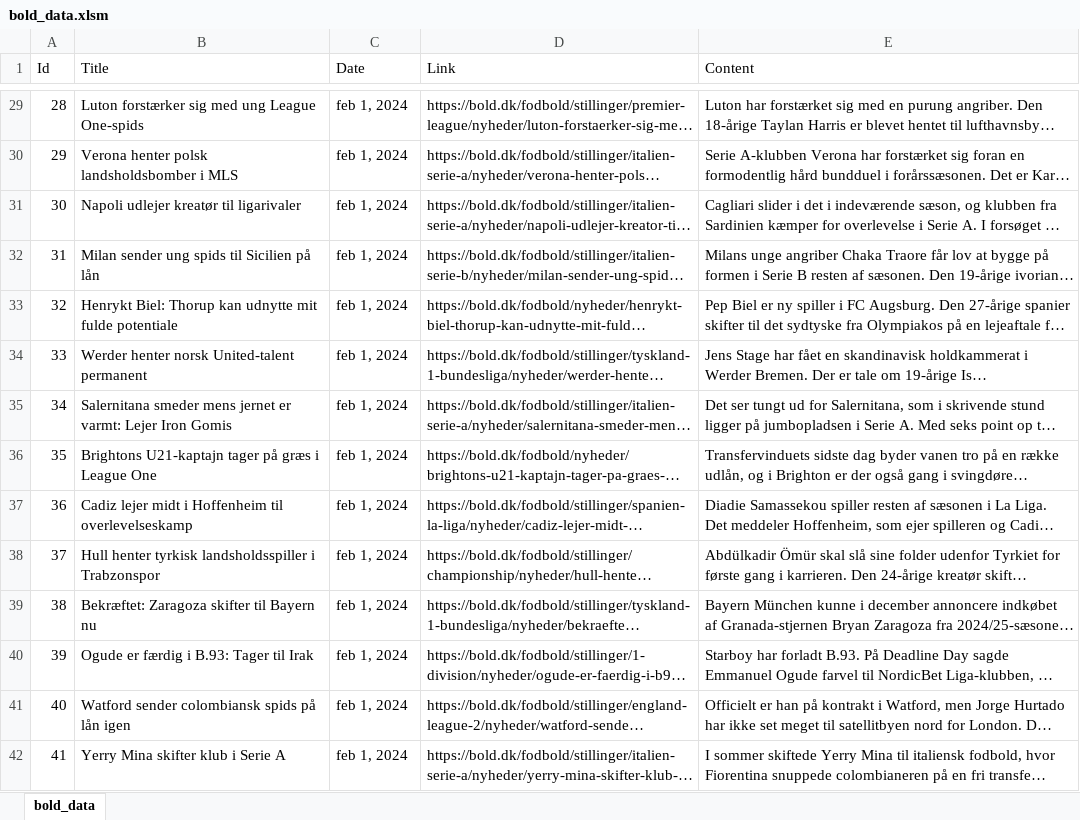
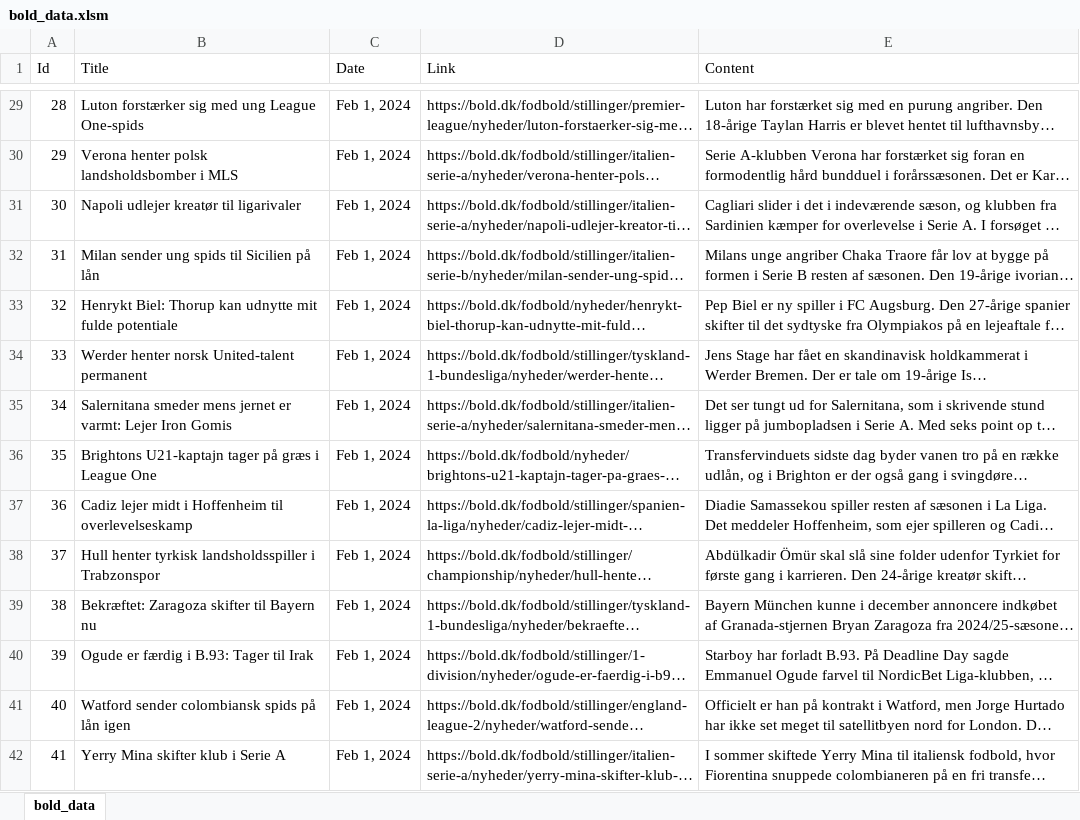
Before and after one commit to ChristianSneffeFleischer/SYP2024-NL-P, an Excel workbook: bold_data.xlsm, sheet bold_data, drawn as a sheet; only a part is shown, gaps mark what is left out; long unchanged cells end in …; values as stored, in another font and other column widths than the file's, no borders; the diff covers the shown part only; the diff names each change by its address in the sheet, - before the commit and + after, or states it on an @@ line.

Commit message:
update bold_data

```diff
--- a/bold_data.xlsm (sheet bold_data)
+++ b/bold_data.xlsm (sheet bold_data)
-C29:C42 (Date): feb 1, 2024
+C29:C42 (Date): Feb 1, 2024
```
Also changed, not shown: 50 added rows and 39 edited cells elsewhere in this sheet.
